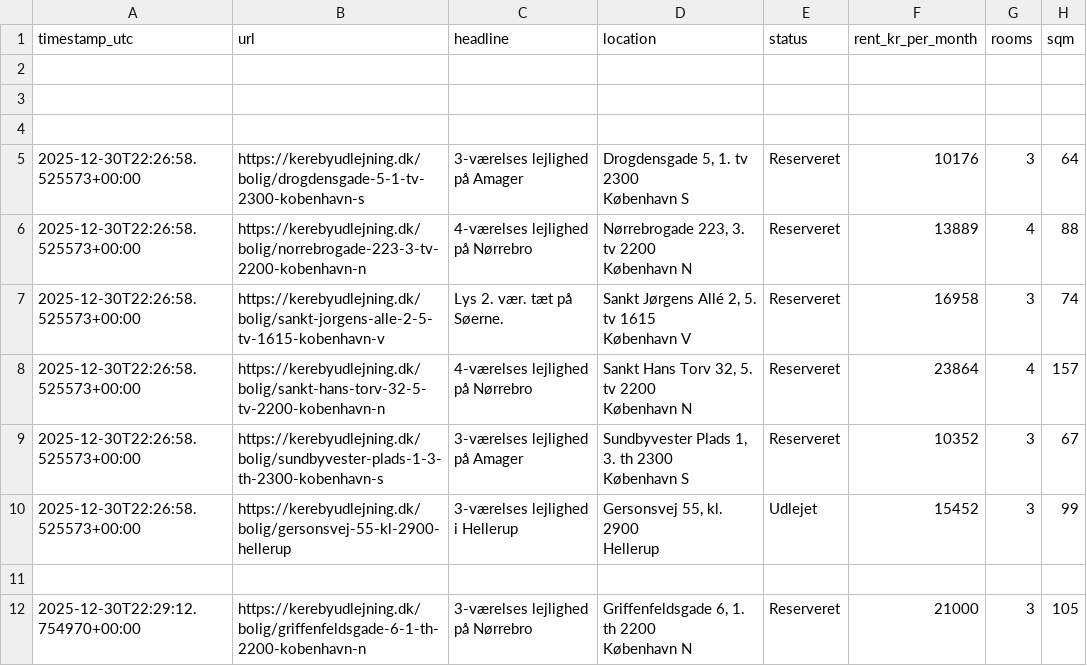
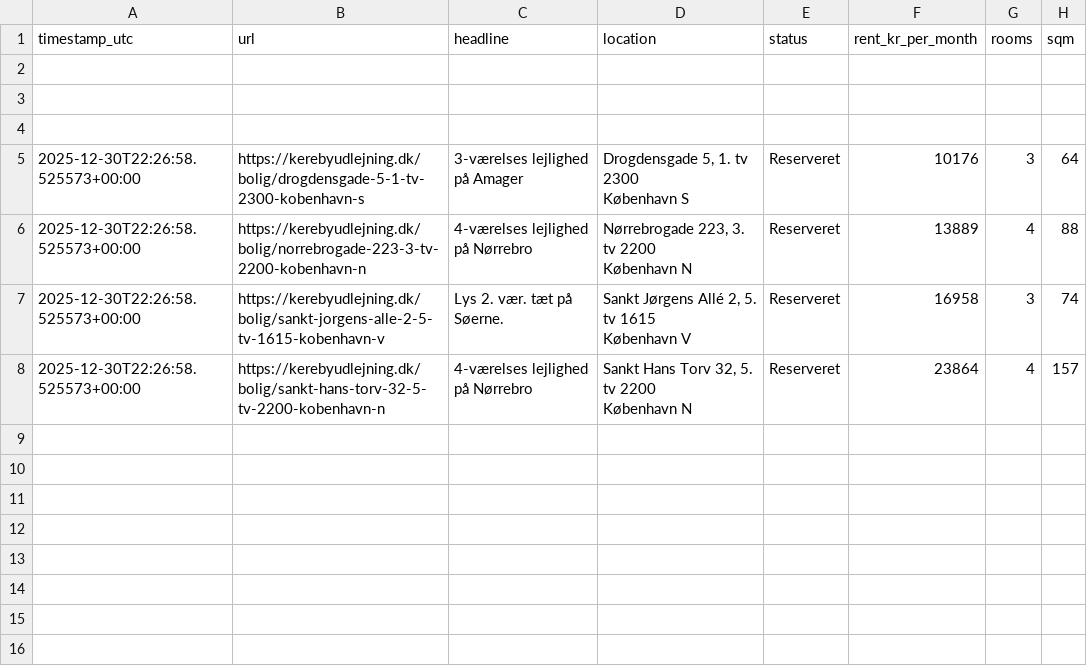
Before and after one commit to AndersNBE/kereby-scraper, a CSV file: kereby_log.csv, drawn as a sheet; ↵ is a line break in a cell; the diff names each change by its address in the sheet, - before the commit and + after, or states it on an @@ line.

```diff
--- a/kereby_log.csv
+++ b/kereby_log.csv
-row 9: 2025-12-30T22:26:58.525573+00:00 | https://kerebyudlejning.dk/bolig/sundbyvester-plads-1-3-th-2300-kobenhavn-s | 3-værelses lejlighed på Amager | Sundbyvester Plads 1, 3. th 2300 ↵ København S | Reserveret | 10352 | 3 | 67
-row 10: 2025-12-30T22:26:58.525573+00:00 | https://kerebyudlejning.dk/bolig/gersonsvej-55-kl-2900-hellerup | 3-værelses lejlighed i Hellerup | Gersonsvej 55, kl. 2900 ↵ Hellerup | Udlejet | 15452 | 3 | 99
-row 11: (empty)
-row 12: 2025-12-30T22:29:12.754970+00:00 | https://kerebyudlejning.dk/bolig/griffenfeldsgade-6-1-th-2200-kobenhavn-n | 3-værelses lejlighed på Nørrebro | Griffenfeldsgade 6, 1. th 2200 ↵ København N | Reserveret | 21000 | 3 | 105
```
